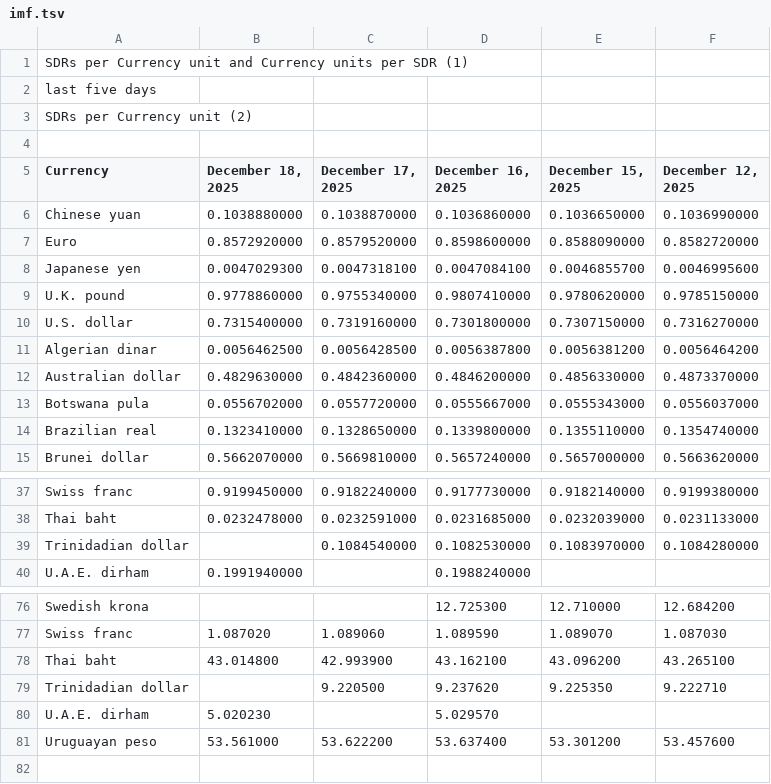
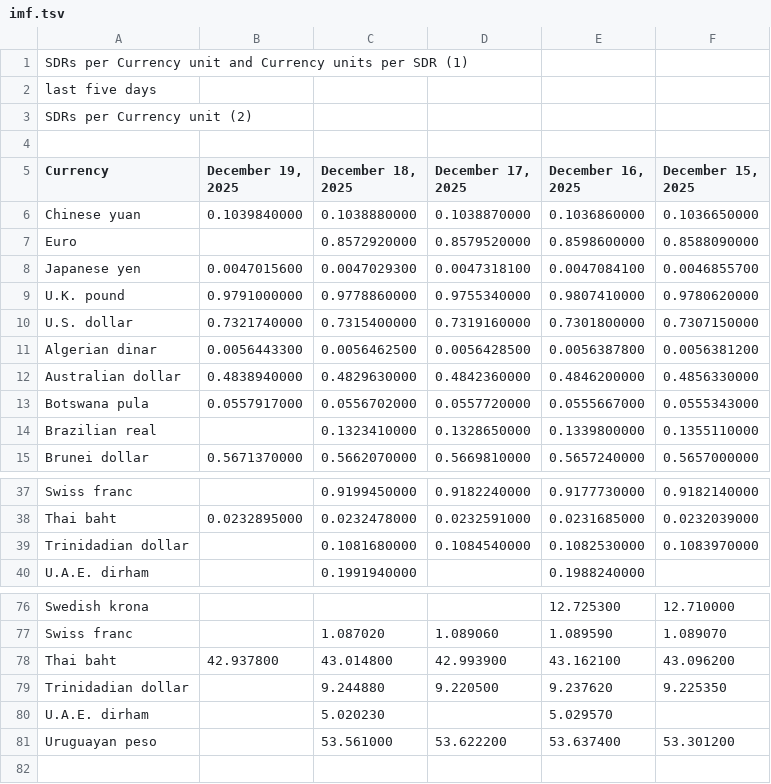
Before and after one commit to instant-solutions/quarkus-moneta-data, a TSV file: imf.tsv, drawn as a sheet; only a part is shown, gaps mark what is left out; removed rows and columns are numbered as before the commit, all else as after; the diff names each change by its address in the sheet, - before the commit and + after, or states it on an @@ line.

```diff
--- a/imf.tsv
+++ b/imf.tsv
+column B (December 19, 2025), rows 6-15: 0.1039840000 |  | 0.0047015600 | 0.9791000000 | 0.7321740000 | 0.0056443300 | 0.4838940000 | 0.0557917000 |  | 0.5671370000; row 38: 0.0232895000; row 78: 42.937800
-column F (December 12, 2025), rows 6-15: 0.1036990000 | 0.8582720000 | 0.0046995600 | 0.9785150000 | 0.7316270000 | 0.0056464200 | 0.4873370000 | 0.0556037000 | 0.1354740000 | 0.5663620000; rows 37-39: 0.9199380000 | 0.0231133000 | 0.1084280000; rows 76-81: 12.684200 | 1.087030 | 43.265100 | 9.222710 |  | 53.457600
-C39 (December 18, 2025): (empty)
+C39 (December 18, 2025): 0.1081680000
-C79 (December 18, 2025): (empty)
+C79 (December 18, 2025): 9.244880
```
